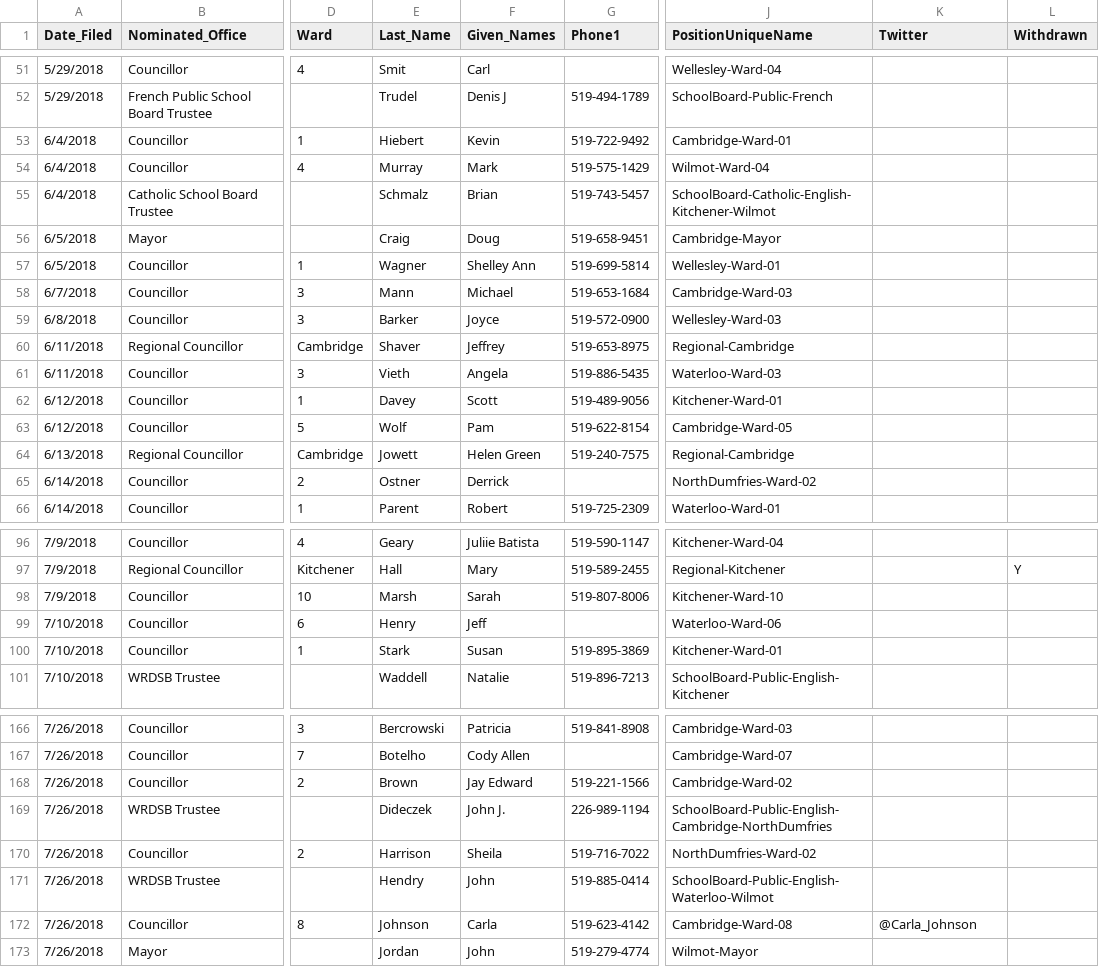
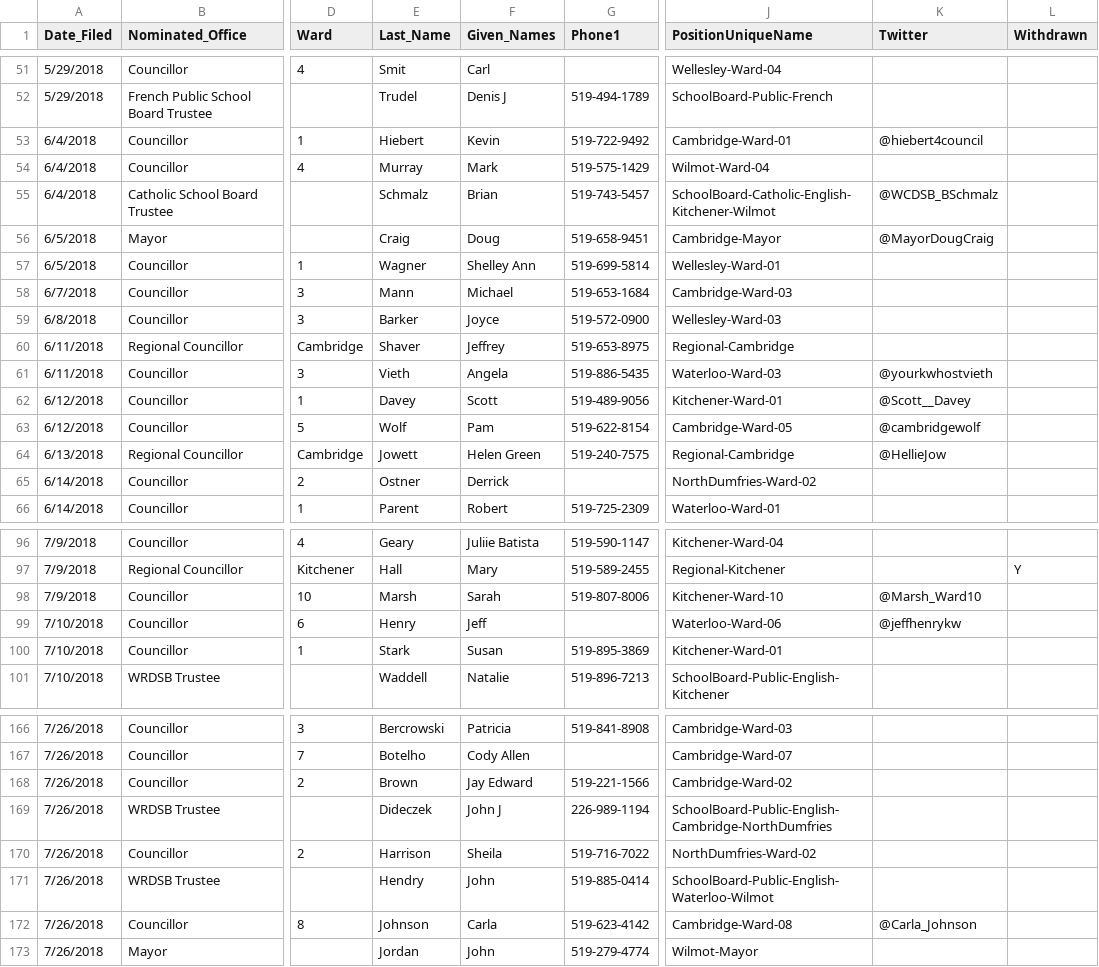
Before and after one commit to s-kennedy/wr-votes, a CSV file: _data/sync/nominees.csv, drawn as a sheet; only a part is shown, gaps mark what is left out; the diff covers the shown part only; the diff names each change by its address in the sheet, - before the commit and + after, or states it on an @@ line.

```diff
--- a/_data/sync/nominees.csv
+++ b/_data/sync/nominees.csv
-K53 (Twitter): (empty)
+K53 (Twitter): @hiebert4council
-K55 (Twitter): (empty)
+K55 (Twitter): @WCDSB_BSchmalz
-K56 (Twitter): (empty)
+K56 (Twitter): @MayorDougCraig
-K61 (Twitter): (empty)
+K61 (Twitter): @yourkwhostvieth
-K62 (Twitter): (empty)
+K62 (Twitter): @Scott__Davey
-K63 (Twitter): (empty)
+K63 (Twitter): @cambridgewolf
-K64 (Twitter): (empty)
+K64 (Twitter): @HellieJow
-K98 (Twitter): (empty)
+K98 (Twitter): @Marsh_Ward10
-K99 (Twitter): (empty)
+K99 (Twitter): @jeffhenrykw
-F169 (Given_Names): John J.
+F169 (Given_Names): John J
```
Also changed, not shown: 9 edited cells elsewhere in this file, _data/sync/events.csv.
